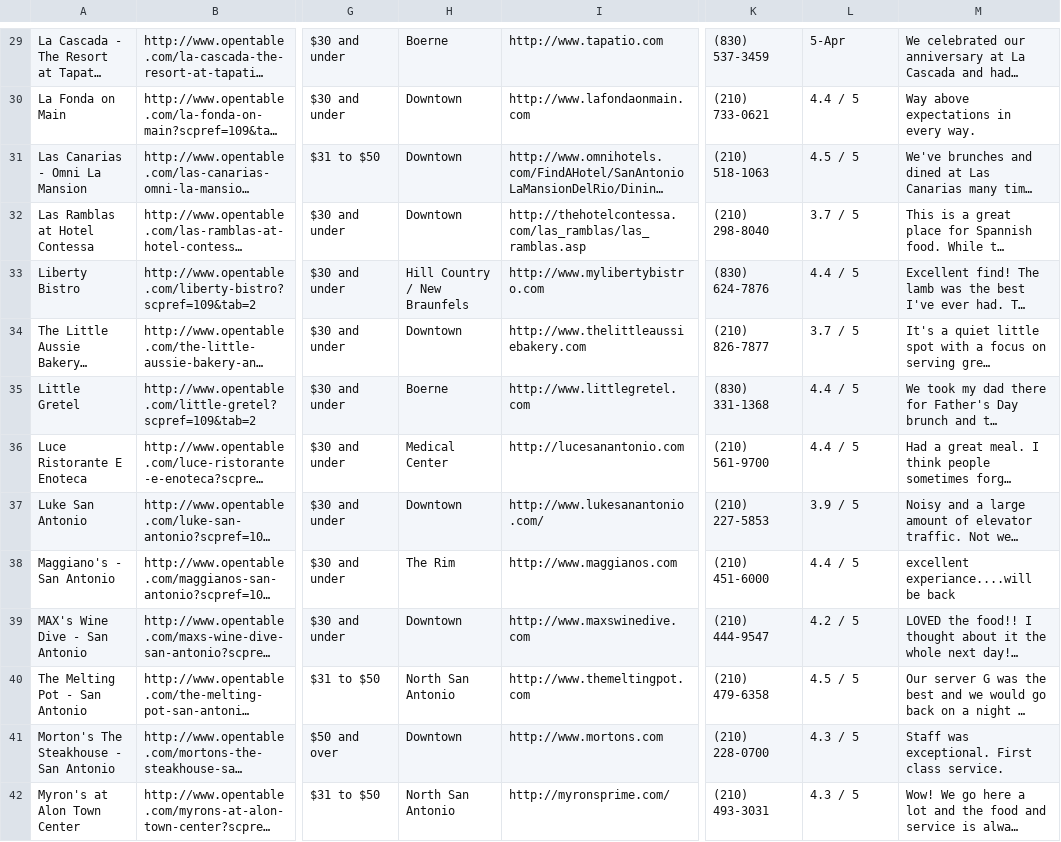
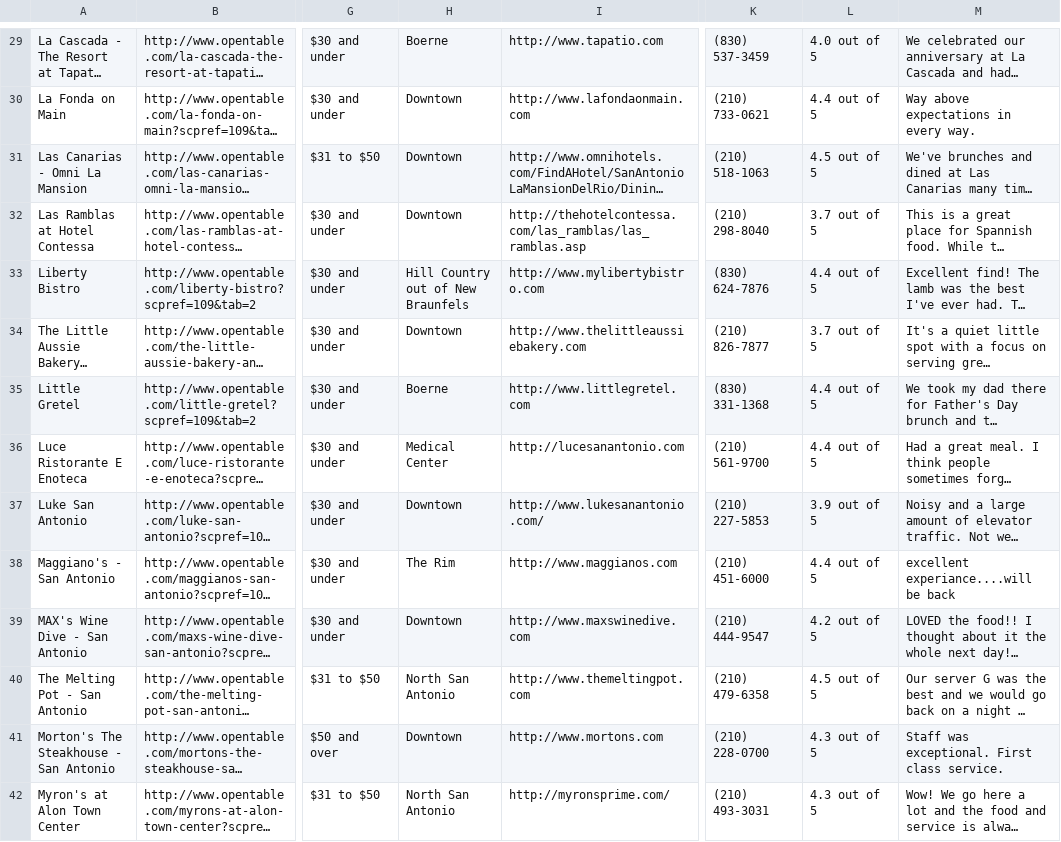
Before and after one commit to richardjortega/grapevine, a CSV file: lib/marketinglist/ot_san_antonio_and_mentors.csv, drawn as a sheet; only a part is shown, gaps mark what is left out; long unchanged cells end in …; the diff covers the shown part only; the diff names each change by its address in the sheet, - before the commit and + after, or states it on an @@ line.

```diff
--- a/lib/marketinglist/ot_san_antonio_and_mentors.csv
+++ b/lib/marketinglist/ot_san_antonio_and_mentors.csv
-L29: 5-Apr
+L29: 4.0 out of 5
-L30: 4.4 / 5
+L30: 4.4 out of 5
-L31: 4.5 / 5
+L31: 4.5 out of 5
-L32: 3.7 / 5
+L32: 3.7 out of 5
-H33: Hill Country / New Braunfels
+H33: Hill Country out of New Braunfels
-L33: 4.4 / 5
+L33: 4.4 out of 5
-L34: 3.7 / 5
+L34: 3.7 out of 5
-L35:L36: 4.4 / 5
+L35:L36: 4.4 out of 5
-L37: 3.9 / 5
+L37: 3.9 out of 5
-L38: 4.4 / 5
+L38: 4.4 out of 5
-L39: 4.2 / 5
+L39: 4.2 out of 5
-L40: 4.5 / 5
+L40: 4.5 out of 5
-L41:L42: 4.3 / 5
+L41:L42: 4.3 out of 5
```
Also changed, not shown: 63 edited cells elsewhere in this file, 11 other files.
